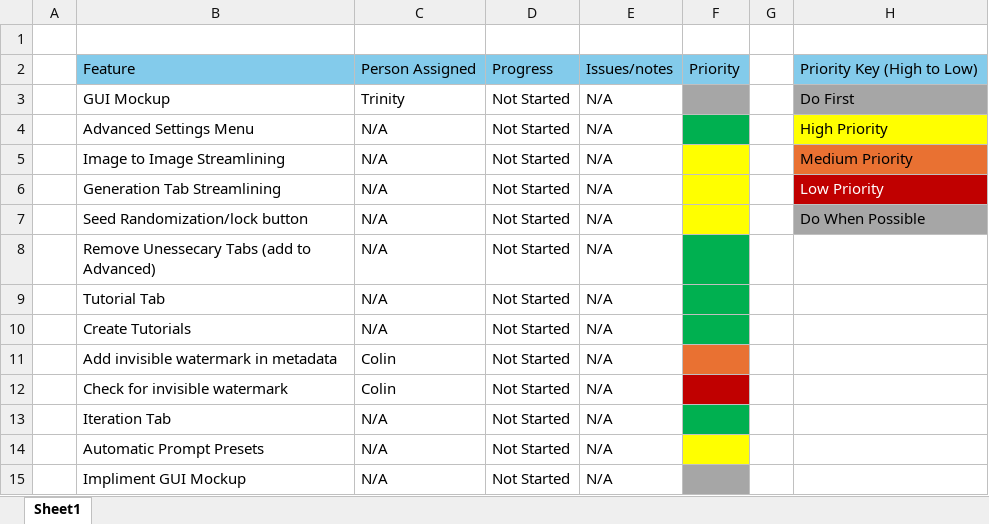
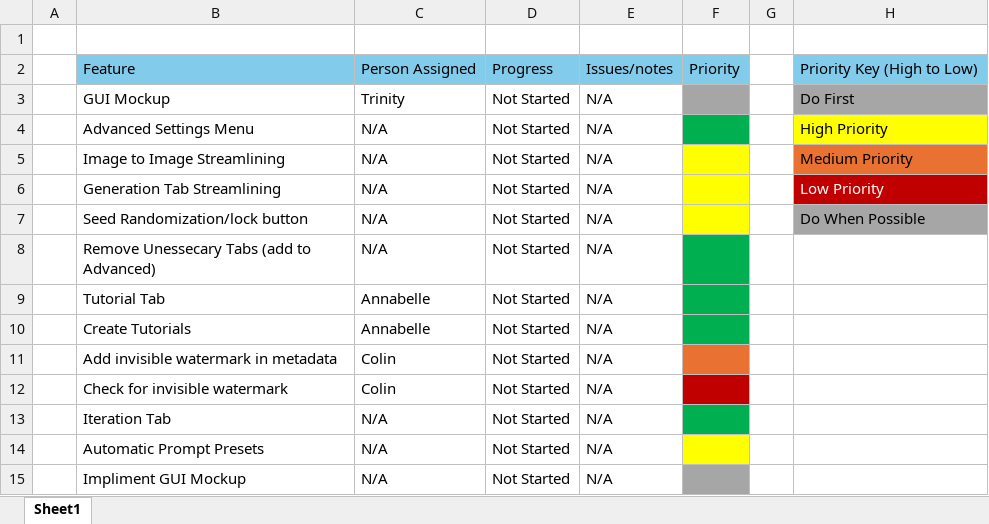
Before and after one commit to CalebRD/EasyArtistry, an Excel workbook: Features Roadmap.xlsx, sheet Sheet1, drawn as a sheet; values as stored, in another font and other column widths than the file's, no borders; the diff names each change by its address in the sheet, - before the commit and + after, or states it on an @@ line.

Commit message:
Determined which features to implement

```diff
--- a/Features Roadmap.xlsx (sheet Sheet1)
+++ b/Features Roadmap.xlsx (sheet Sheet1)
-C9:C10: N/A
+C9:C10: Annabelle
```
